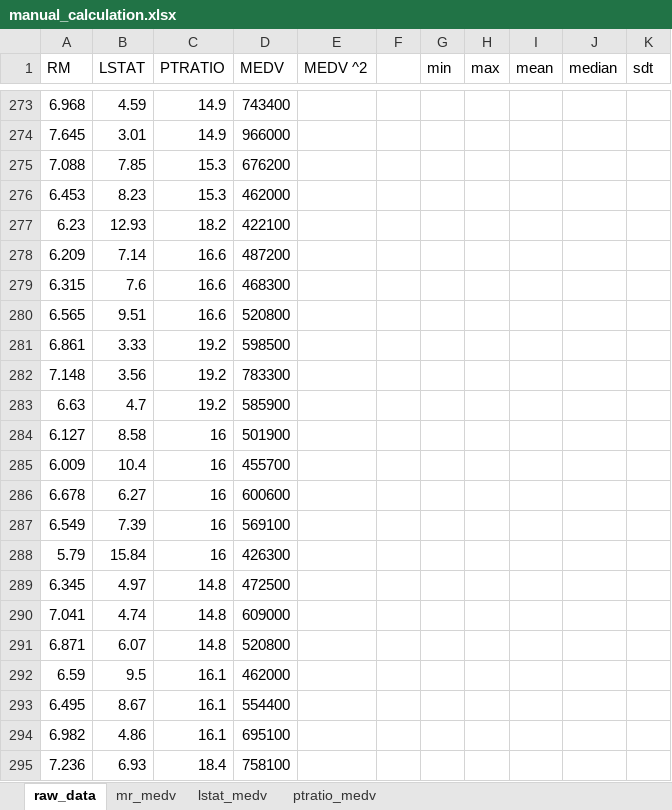
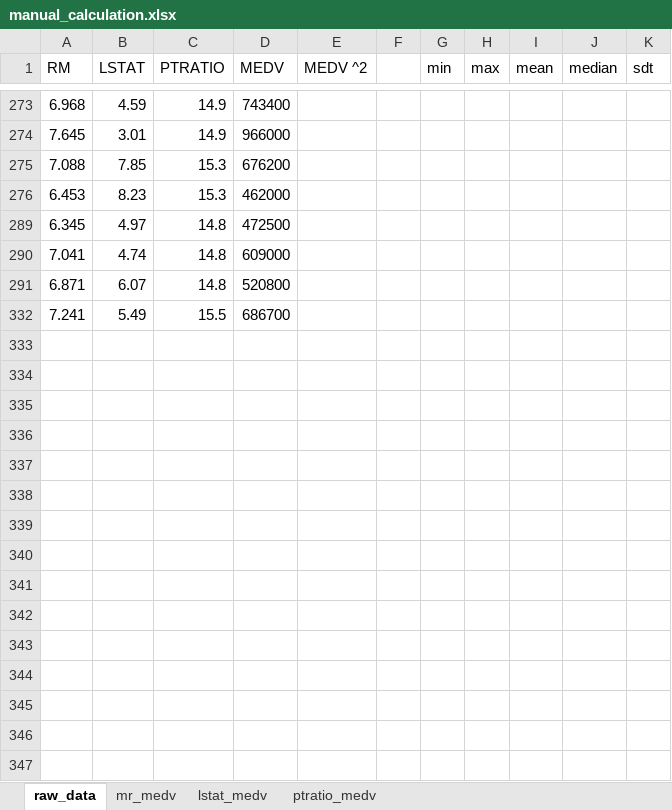
Before and after one commit to jluribe/machine-learning, an Excel workbook: boston_housing/manual_calculation.xlsx, sheet raw_data, drawn as a sheet; only a part is shown, gaps mark what is left out; the shorter side is filled out with more unchanged rows; values as stored, in another font and other column widths than the file's, no borders; the diff covers the shown part only; the diff names each change by its address in the sheet, - before the commit and + after, or states it on an @@ line.

```diff
--- a/boston_housing/manual_calculation.xlsx (sheet raw_data)
+++ b/boston_housing/manual_calculation.xlsx (sheet raw_data)
@@ row 277 hidden: 6.23 | 12.93 | 18.2 | 422100 @@
@@ row 278 hidden: 6.209 | 7.14 | 16.6 | 487200 @@
@@ row 279 hidden: 6.315 | 7.6 | 16.6 | 468300 @@
@@ row 280 hidden: 6.565 | 9.51 | 16.6 | 520800 @@
@@ row 281 hidden: 6.861 | 3.33 | 19.2 | 598500 @@
@@ row 282 hidden: 7.148 | 3.56 | 19.2 | 783300 @@
@@ row 283 hidden: 6.63 | 4.7 | 19.2 | 585900 @@
@@ row 284 hidden: 6.127 | 8.58 | 16 | 501900 @@
@@ row 285 hidden: 6.009 | 10.4 | 16 | 455700 @@
@@ row 286 hidden: 6.678 | 6.27 | 16 | 600600 @@
@@ row 287 hidden: 6.549 | 7.39 | 16 | 569100 @@
@@ row 288 hidden: 5.79 | 15.84 | 16 | 426300 @@
@@ row 292 hidden: 6.59 | 9.5 | 16.1 | 462000 @@
@@ row 293 hidden: 6.495 | 8.67 | 16.1 | 554400 @@
@@ row 294 hidden: 6.982 | 4.86 | 16.1 | 695100 @@
@@ row 295 hidden: 7.236 | 6.93 | 18.4 | 758100 @@
```
Also changed, not shown: 419 hidden or unhidden rows elsewhere in this sheet, charts or pictures, 5 other files.
